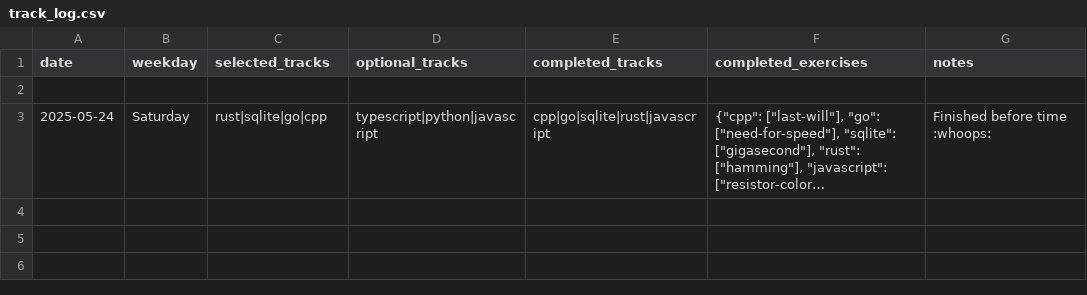
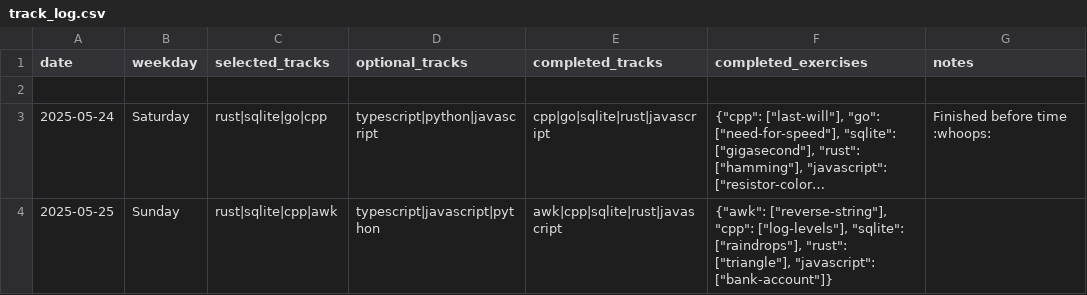
Before and after one commit to princemuel/exercism, a CSV file: database/track_log.csv, drawn as a sheet; long unchanged cells end in …; the diff names each change by its address in the sheet, - before the commit and + after, or states it on an @@ line.

Commit message:
feat(scheduler): update daily tracks

```diff
--- a/database/track_log.csv
+++ b/database/track_log.csv
+row 4: 2025-05-25 | Sunday | rust|sqlite|cpp|awk | typescript|javascript|python | awk|cpp|sqlite|rust|javascript | {"awk": ["reverse-string"], "cpp": ["log-levels"], "sqlite": ["raindrops"], "rust": ["triangle"], "javascript": ["bank-account"]}
```
Also changed, not shown: 9 other files.
